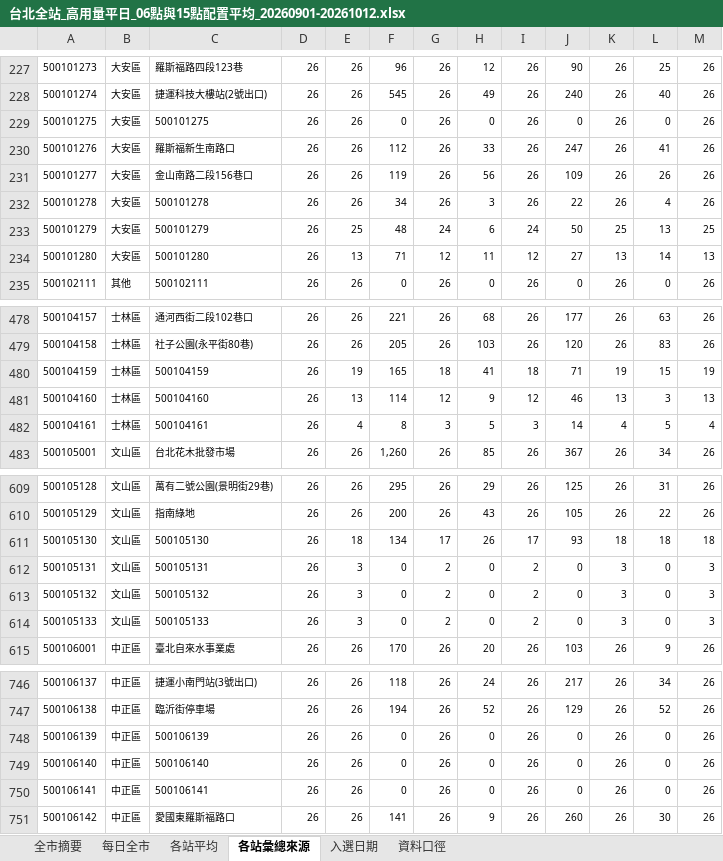
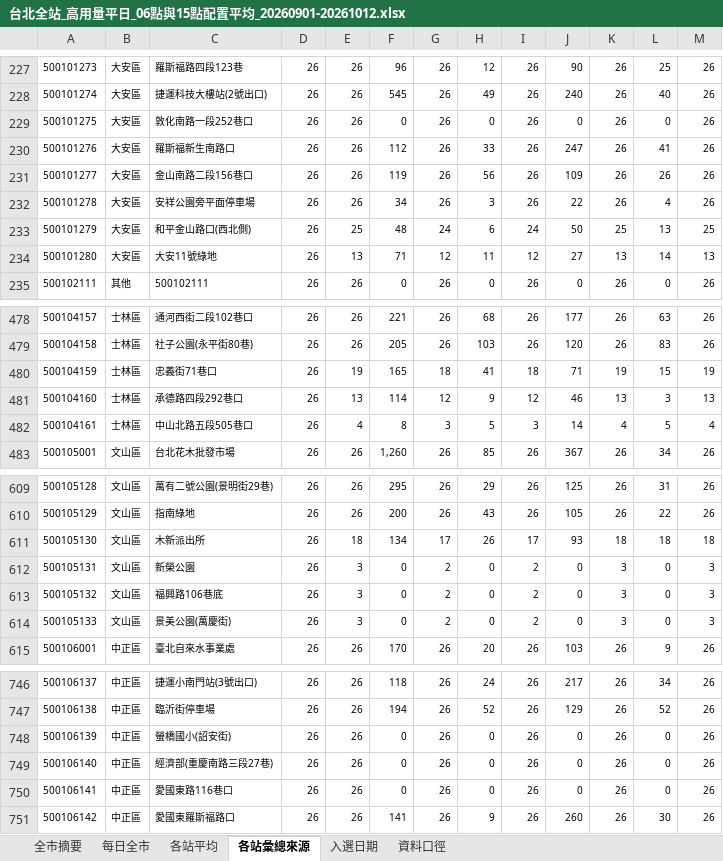
Before and after one commit to hippop3c/monthly-report, an Excel workbook: dist/files/台北全站_高用量平日_06點與15點配置平均_20260901-20261012.xlsx, sheet 各站彙總來源, drawn as a sheet; only a part is shown, gaps mark what is left out; values as stored, in another font and other column widths than the file's, no borders; table styles not drawn; the diff covers the shown part only; the diff names each change by its address in the sheet, - before the commit and + after, or states it on an @@ line.

```diff
--- a/dist/files/台北全站_高用量平日_06點與15點配置平均_20260901-20261012.xlsx (sheet 各站彙總來源)
+++ b/dist/files/台北全站_高用量平日_06點與15點配置平均_20260901-20261012.xlsx (sheet 各站彙總來源)
-C229: 500101275
+C229: 敦化南路一段252巷口
-C232: 500101278
+C232: 安祥公園旁平面停車場
-C233: 500101279
+C233: 和平金山路口(西北側)
-C234: 500101280
+C234: 大安11號綠地
-C480: 500104159
+C480: 忠義街71巷口
-C481: 500104160
+C481: 承德路四段292巷口
-C482: 500104161
+C482: 中山北路五段505巷口
-C611: 500105130
+C611: 木新派出所
-C612: 500105131
+C612: 新榮公園
-C613: 500105132
+C613: 福興路106巷底
-C614: 500105133
+C614: 景美公園(萬慶街)
-C748: 500106139
+C748: 螢橋國小(詔安街)
-C749: 500106140
+C749: 經濟部(重慶南路三段27巷)
-C750: 500106141
+C750: 愛國東路116巷口
```
Also changed, not shown: 79 edited cells elsewhere in this sheet, sheet 各站平均, charts or pictures, 2 other files.
